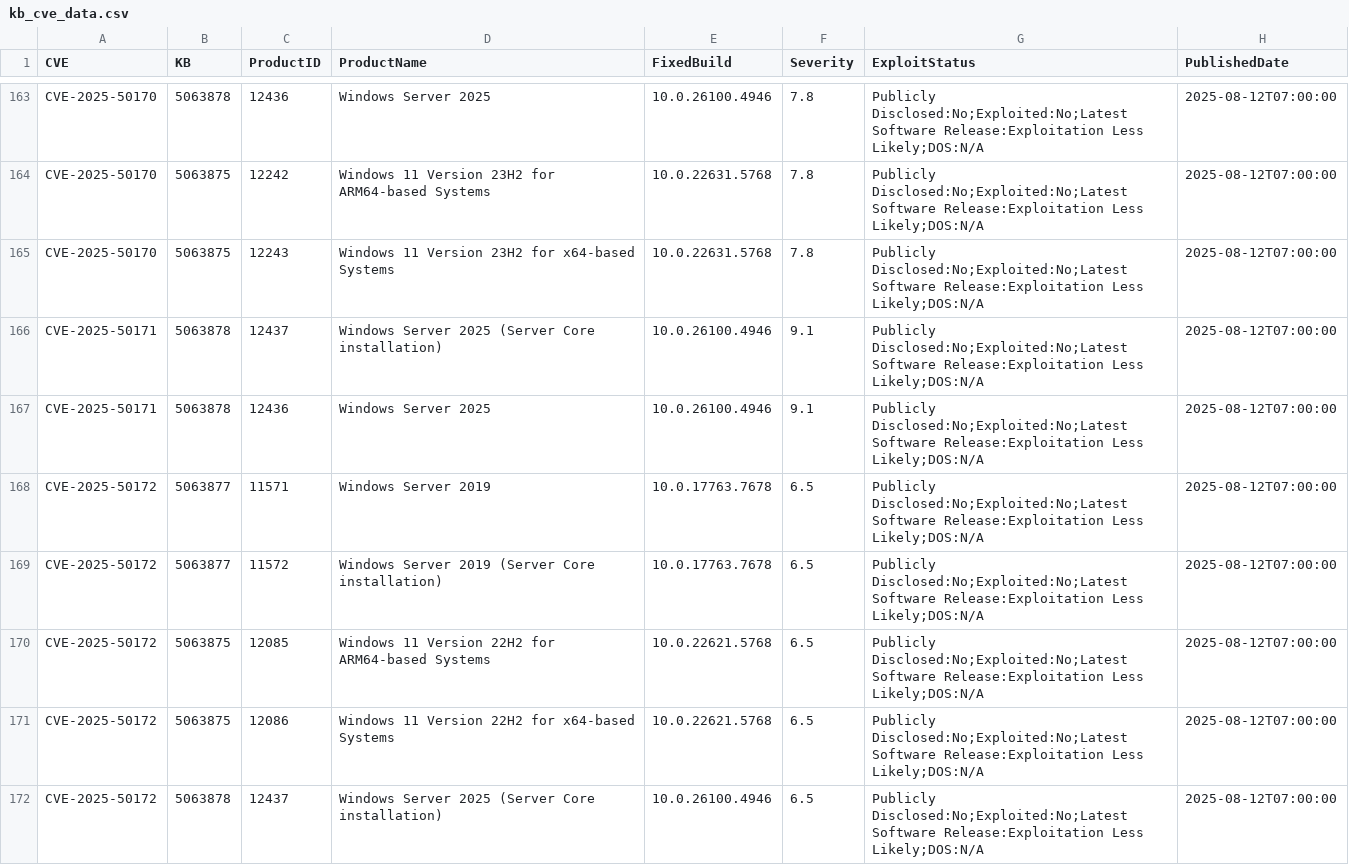
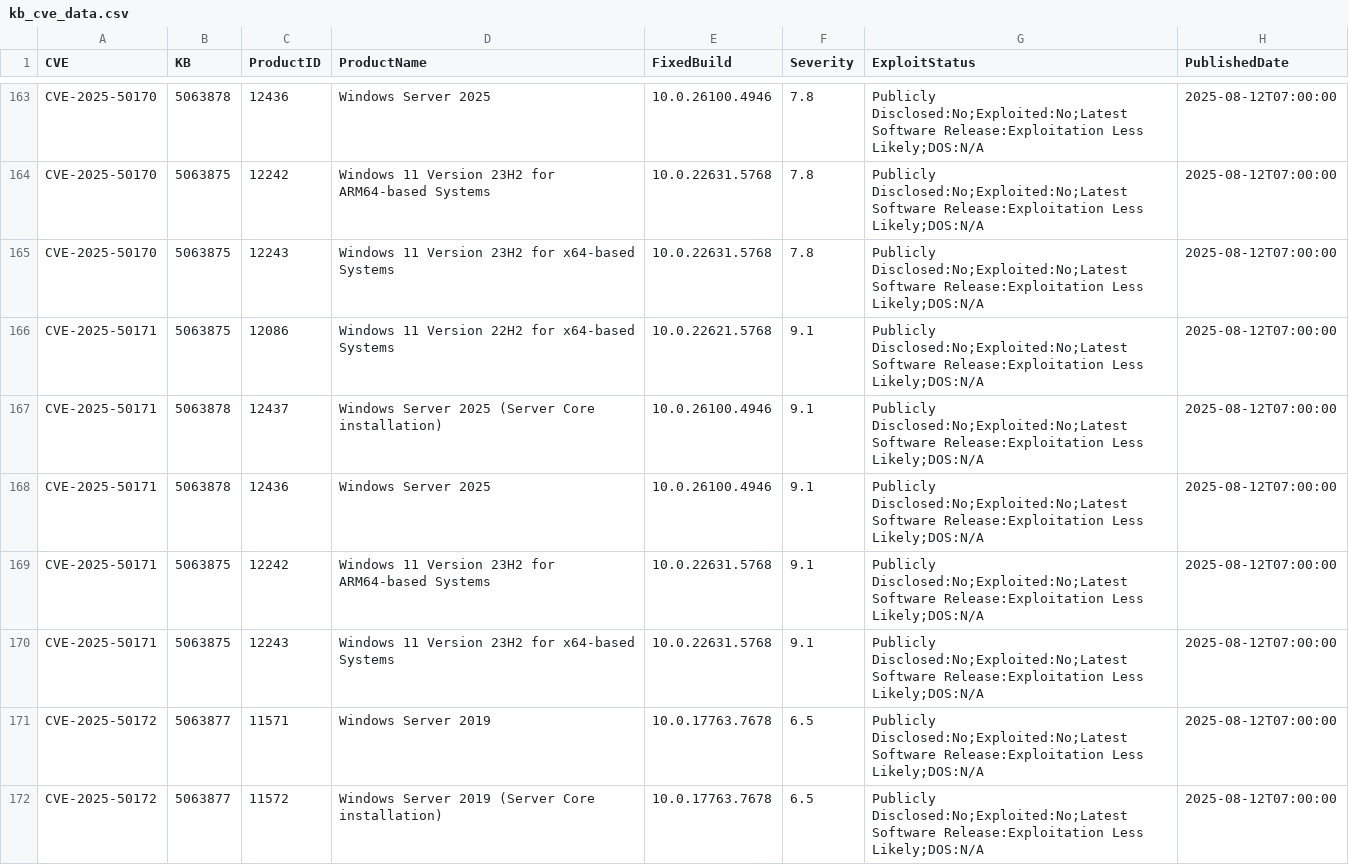
Before and after one commit to ZentrixLabs/windows-version-feed, a CSV file: kb_cve_data.csv, drawn as a sheet; only a part is shown, gaps mark what is left out; the shorter side is filled out with more unchanged rows.

```diff
--- a/kb_cve_data.csv
+++ b/kb_cve_data.csv
@@ -165,4 +165,7 @@
 "CVE-2025-50170","5063875","12243","Windows 11 Version 23H2 for x64-based Systems","10.0.22631.5768","7.8","Publicly Disclosed:No;Exploited:No;Latest Software Release:Exploitation Less Likely;DOS:N/A","2025-08-12T07:00:00"
+"CVE-2025-50171","5063875","12086","Windows 11 Version 22H2 for x64-based Systems","10.0.22621.5768","9.1","Publicly Disclosed:No;Exploited:No;Latest Software Release:Exploitation Less Likely;DOS:N/A","2025-08-12T07:00:00"
 "CVE-2025-50171","5063878","12437","Windows Server 2025 (Server Core installation)","10.0.26100.4946","9.1","Publicly Disclosed:No;Exploited:No;Latest Software Release:Exploitation Less Likely;DOS:N/A","2025-08-12T07:00:00"
 "CVE-2025-50171","5063878","12436","Windows Server 2025","10.0.26100.4946","9.1","Publicly Disclosed:No;Exploited:No;Latest Software Release:Exploitation Less Likely;DOS:N/A","2025-08-12T07:00:00"
+"CVE-2025-50171","5063875","12242","Windows 11 Version 23H2 for ARM64-based Systems","10.0.22631.5768","9.1","Publicly Disclosed:No;Exploited:No;Latest Software Release:Exploitation Less Likely;DOS:N/A","2025-08-12T07:00:00"
+"CVE-2025-50171","5063875","12243","Windows 11 Version 23H2 for x64-based Systems","10.0.22631.5768","9.1","Publicly Disclosed:No;Exploited:No;Latest Software Release:Exploitation Less Likely;DOS:N/A","2025-08-12T07:00:00"
 "CVE-2025-50172","5063877","11571","Windows Server 2019","10.0.17763.7678","6.5","Publicly Disclosed:No;Exploited:No;Latest Software Release:Exploitation Less Likely;DOS:N/A","2025-08-12T07:00:00"
```
Also changed, not shown: 3 other files.
